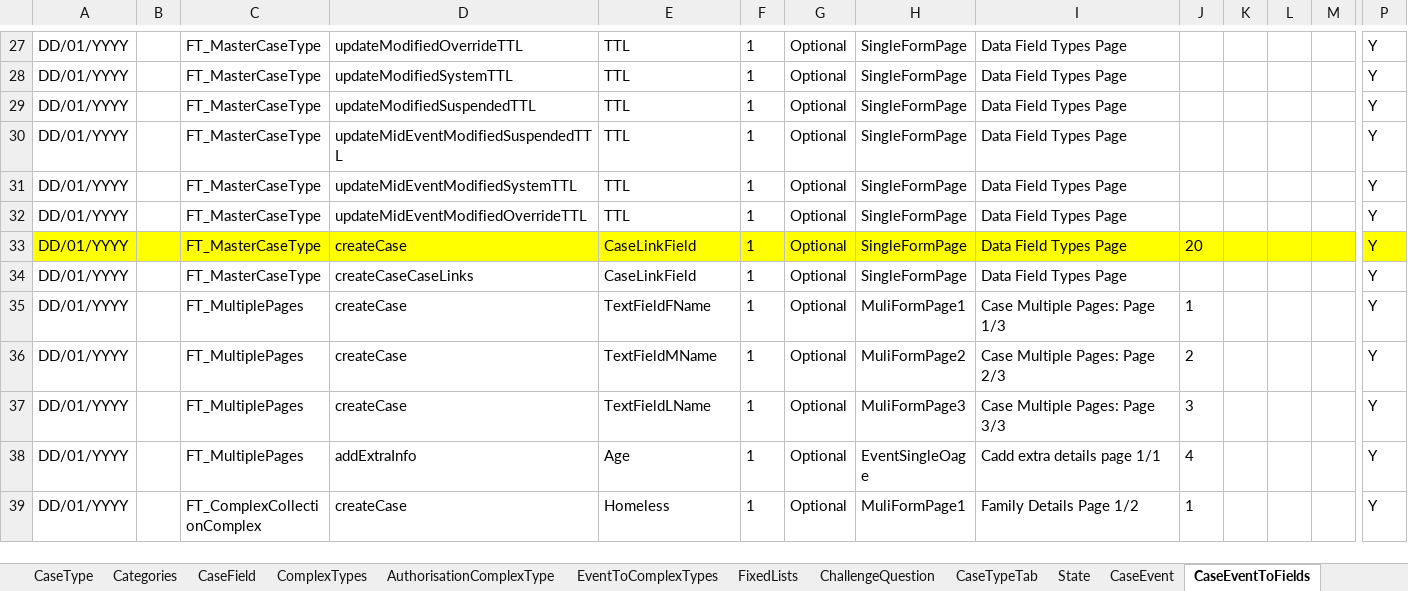
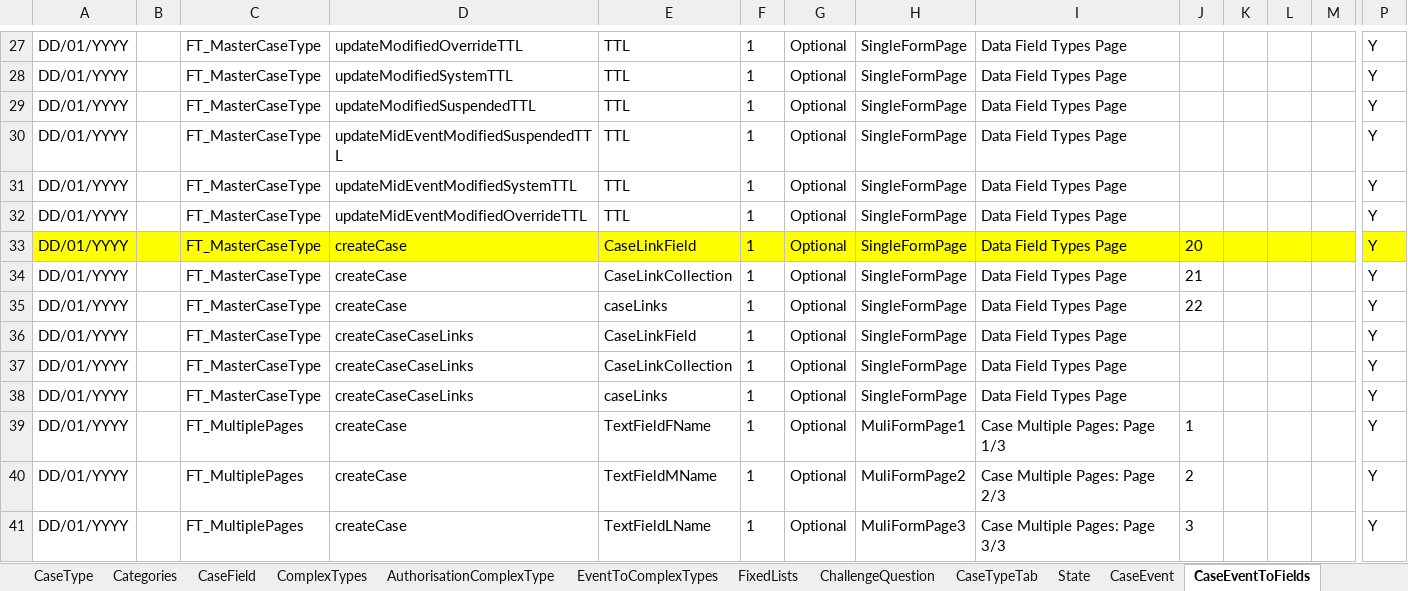
Before and after one commit to hmcts/ccd-test-definitions, an Excel workbook: src/main/resources/uk/gov/hmcts/ccd/test_definitions/excel/BEFTA_Master_Definition.xlsx, sheet CaseEventToFields, drawn as a sheet; only a part is shown, gaps mark what is left out; the shorter side is filled out with more unchanged rows; values as stored, in another font and other column widths than the file's, no borders; table styles not drawn; rows hold the shown columns only; the diff names each change by its address in the sheet, - before the commit and + after, or states it on an @@ line.

Commit message:
RDM-12806 add standard case links field
   [RDM-12806](https://tools.hmcts.net/jira/browse/RDM-12806)

Add the standard case links field to `FT_MasterCaseType`.

```diff
--- a/src/main/resources/uk/gov/hmcts/ccd/test_definitions/excel/BEFTA_Master_Definition.xlsx (sheet CaseEventToFields)
+++ b/src/main/resources/uk/gov/hmcts/ccd/test_definitions/excel/BEFTA_Master_Definition.xlsx (sheet CaseEventToFields)
+row 34: DD/01/YYYY |  | FT_MasterCaseType | createCase | CaseLinkCollection | 1 | Optional | SingleFormPage | Data Field Types Page | 21 |  |  |  | Y
+row 35: DD/01/YYYY |  | FT_MasterCaseType | createCase | caseLinks | 1 | Optional | SingleFormPage | Data Field Types Page | 22 |  |  |  | Y
+row 37: DD/01/YYYY |  | FT_MasterCaseType | createCaseCaseLinks | CaseLinkCollection | 1 | Optional | SingleFormPage | Data Field Types Page |  |  |  |  | Y
+row 38: DD/01/YYYY |  | FT_MasterCaseType | createCaseCaseLinks | caseLinks | 1 | Optional | SingleFormPage | Data Field Types Page |  |  |  |  | Y
```
Also changed, not shown: sheet AuthorisationCaseField, sheet CaseField, 3 other files.
